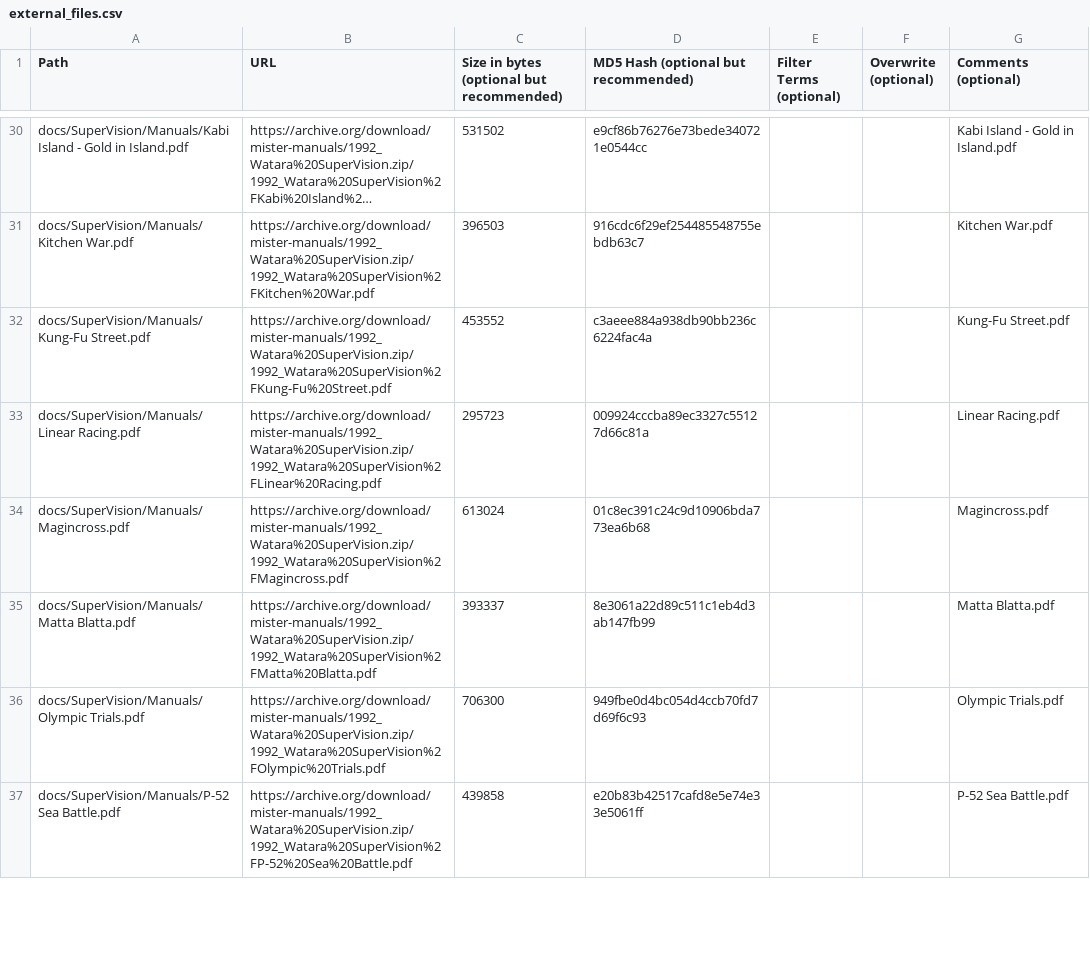
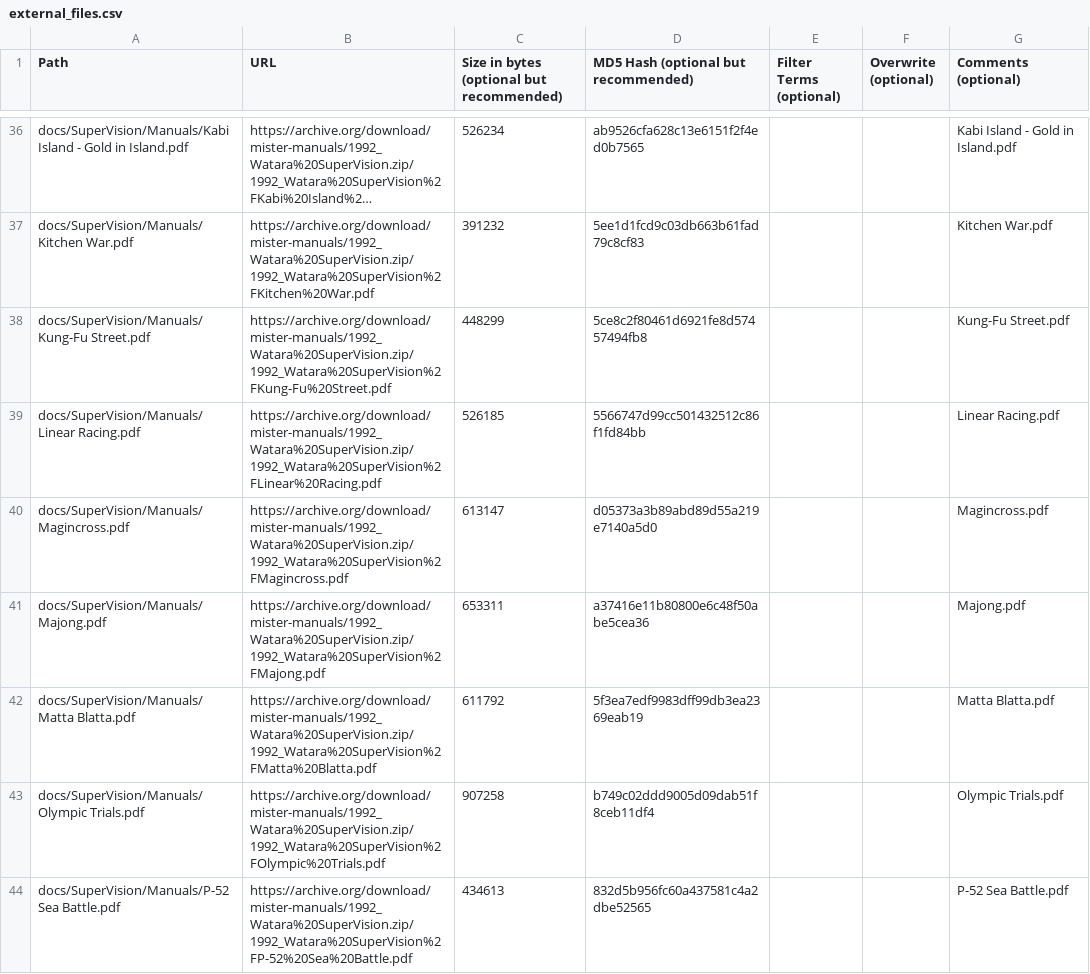
Before and after one commit to ajgowans/manualsdb-supervision, a CSV file: external_files.csv, drawn as a sheet; only a part is shown, gaps mark what is left out; long unchanged cells end in …; addresses are those after the commit; the diff covers the shown part only; the diff names each change by its address in the sheet, - before the commit and + after, or states it on an @@ line.

Commit message:
Update Watara Supervision external files

```diff
--- a/external_files.csv
+++ b/external_files.csv
-C36: 531502
+C36: 526234
-D36: e9cf86b76276e73bede340721e0544cc
+D36: ab9526cfa628c13e6151f2f4ed0b7565
-C37: 396503
+C37: 391232
-D37: 916cdc6f29ef254485548755ebdb63c7
+D37: 5ee1d1fcd9c03db663b61fad79c8cf83
-C38: 453552
+C38: 448299
-D38: c3aeee884a938db90bb236c6224fac4a
+D38: 5ce8c2f80461d6921fe8d57457494fb8
-C39: 295723
+C39: 526185
-D39: 009924cccba89ec3327c55127d66c81a
+D39: 5566747d99cc501432512c86f1fd84bb
-C40: 613024
+C40: 613147
-D40: 01c8ec391c24c9d10906bda773ea6b68
+D40: d05373a3b89abd89d55a219e7140a5d0
+row 41: docs/SuperVision/Manuals/Majong.pdf | https://archive.org/download/mister-manuals/1992_Watara%20SuperVision.zip/1992_Watara%20SuperVision%2FMajong.pdf | 653311 | a37416e11b80800e6c48f50abe5cea36 |  |  | Majong.pdf
-C42: 393337
+C42: 611792
-D42: 8e3061a22d89c511c1eb4d3ab147fb99
+D42: 5f3ea7edf9983dff99db3ea2369eab19
-C43: 706300
+C43: 907258
-D43: 949fbe0d4bc054d4ccb70fd7d69f6c93
+D43: b749c02ddd9005d09dab51f8ceb11df4
-C44: 439858
+C44: 434613
-D44: e20b83b42517cafd8e5e74e33e5061ff
+D44: 832d5b956fc60a437581c4a2dbe52565
```
Also changed, not shown: 10 added rows and 92 edited cells elsewhere in this file.
